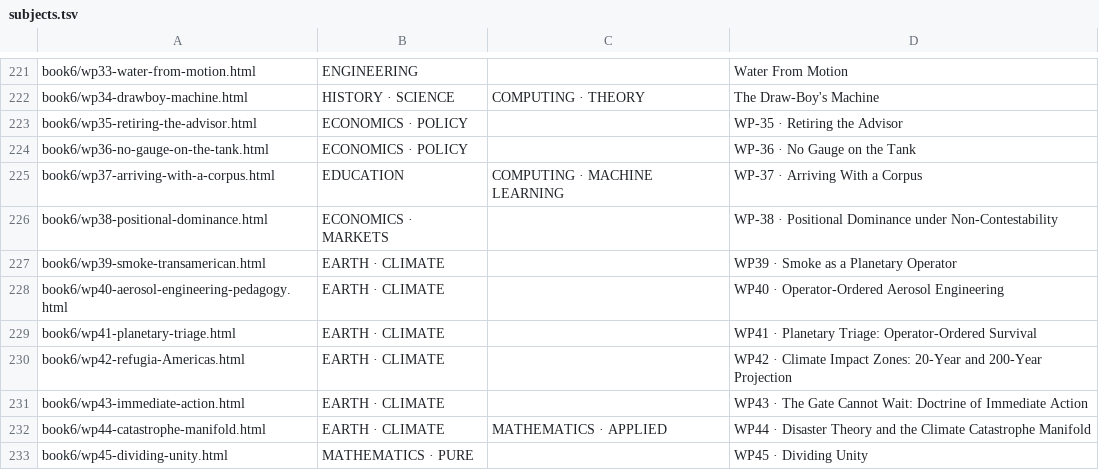
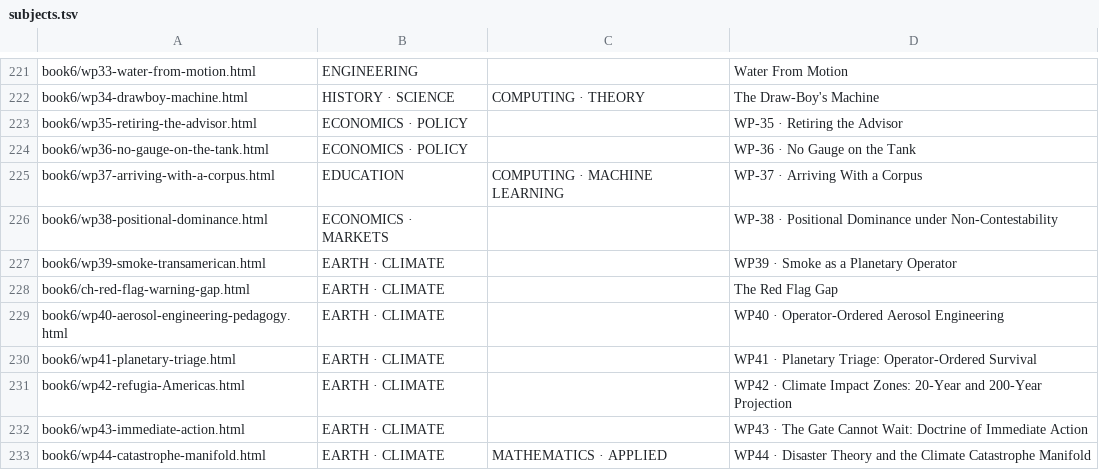
Before and after one commit to TOTOGT/geometry, a TSV file: docs/subjects.tsv, drawn as a sheet; only a part is shown, gaps mark what is left out; the shorter side is filled out with more unchanged rows.

Commit message:
Book 6: subject tag for The Red Flag Gap; ch00 regenerated

```diff
--- a/docs/subjects.tsv
+++ b/docs/subjects.tsv
@@ -227,2 +227,3 @@ book6/wp38-positional-dominance.html	ECONOMICS · MARKETS		WP-38 · Positional D
 book6/wp39-smoke-transamerican.html	EARTH · CLIMATE		WP39 · Smoke as a Planetary Operator
+book6/ch-red-flag-warning-gap.html	EARTH · CLIMATE		The Red Flag Gap
 book6/wp40-aerosol-engineering-pedagogy.html	EARTH · CLIMATE		WP40 · Operator-Ordered Aerosol Engineering
```
Also changed, not shown: 2 other files.
